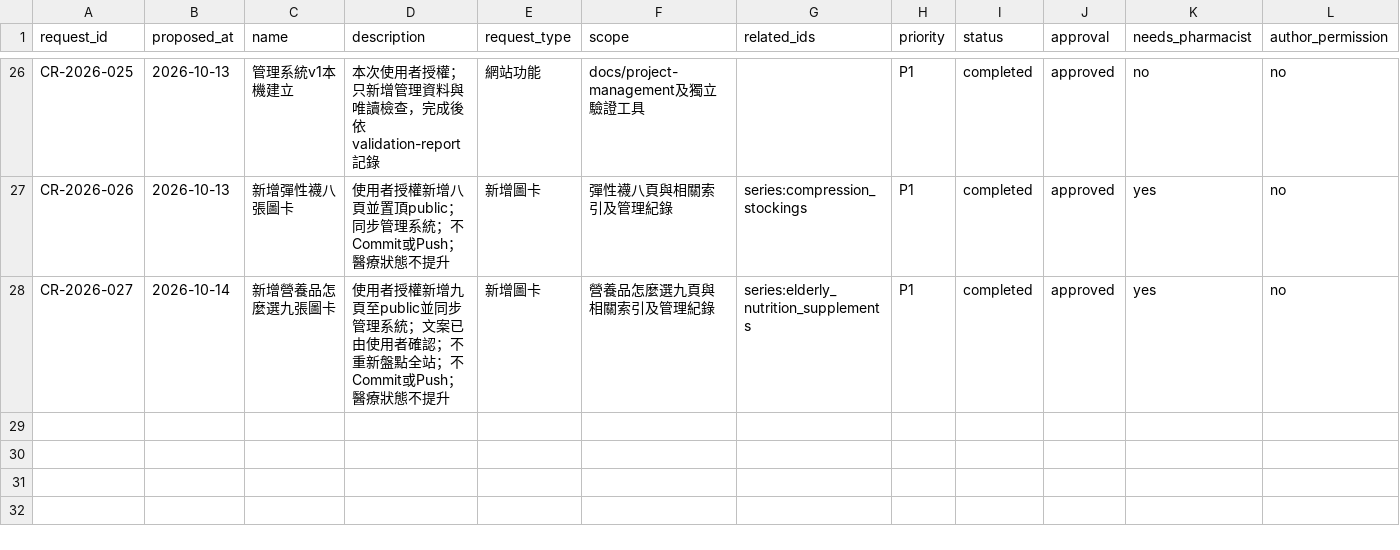
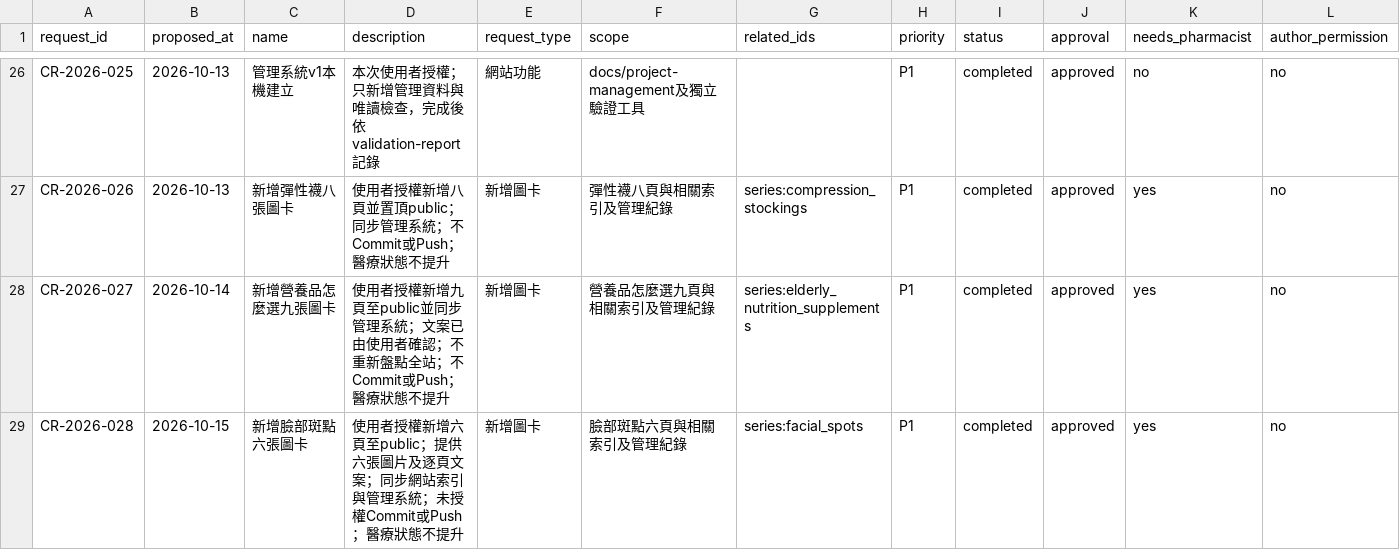
Before and after one commit to liaoweihung/pteduimg, a CSV file: docs/project-management/change-requests.csv, drawn as a sheet; only a part is shown, gaps mark what is left out; rows hold the shown columns only; the diff names each change by its address in the sheet, - before the commit and + after, or states it on an @@ line.

```diff
--- a/docs/project-management/change-requests.csv
+++ b/docs/project-management/change-requests.csv
+row 29: CR-2026-028 | 2026-10-15 | 新增臉部斑點六張圖卡 | 使用者授權新增六頁至public；提供六張圖片及逐頁文案；同步網站索引與管理系統；未授權Commit或Push；醫療狀態不提升 | 新增圖卡 | 臉部斑點六頁與相關索引及管理紀錄 | series:facial_spots | P1 | completed | approved | yes | no
```
Also changed, not shown: docs/project-management/content-relations.csv, docs/project-management/page-inventory.csv, 29 other files.
